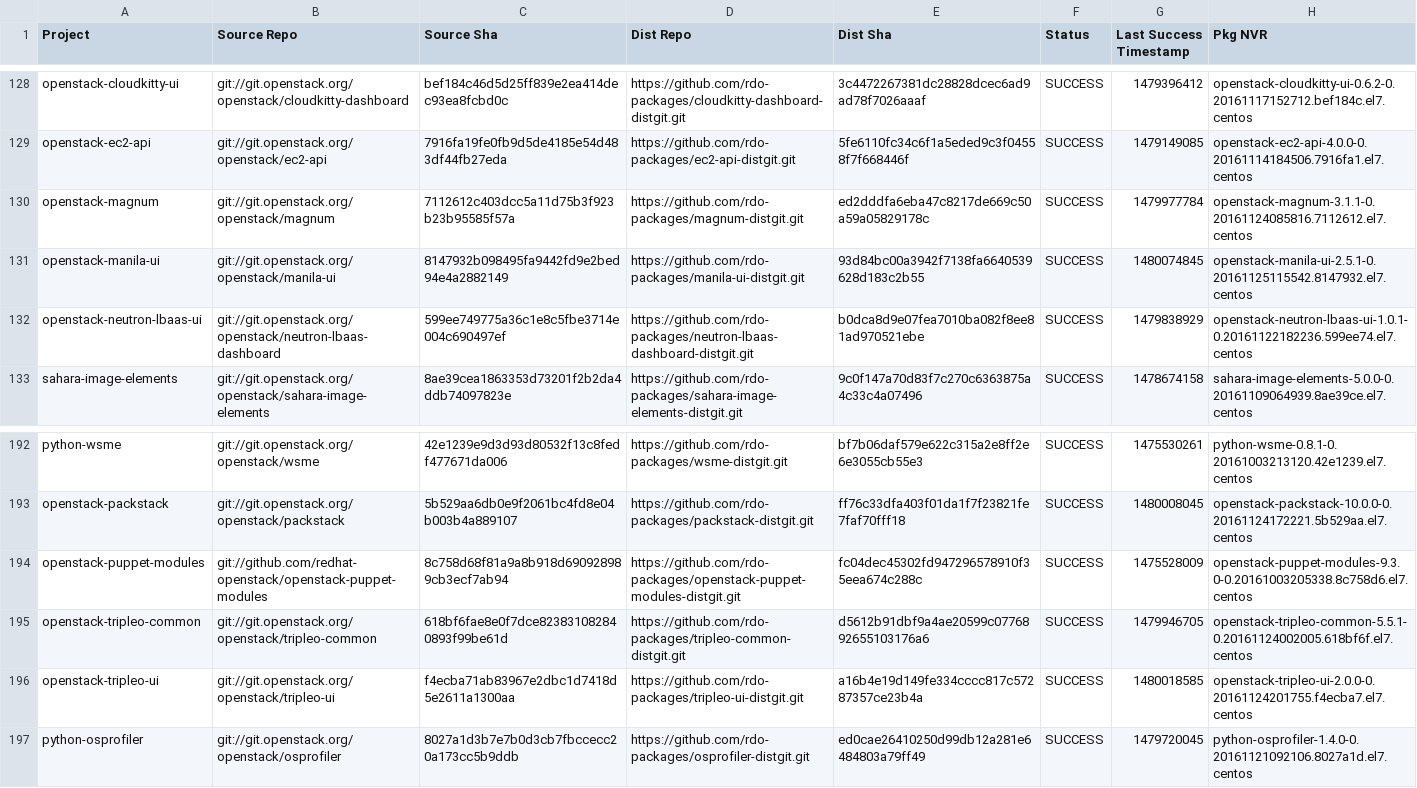
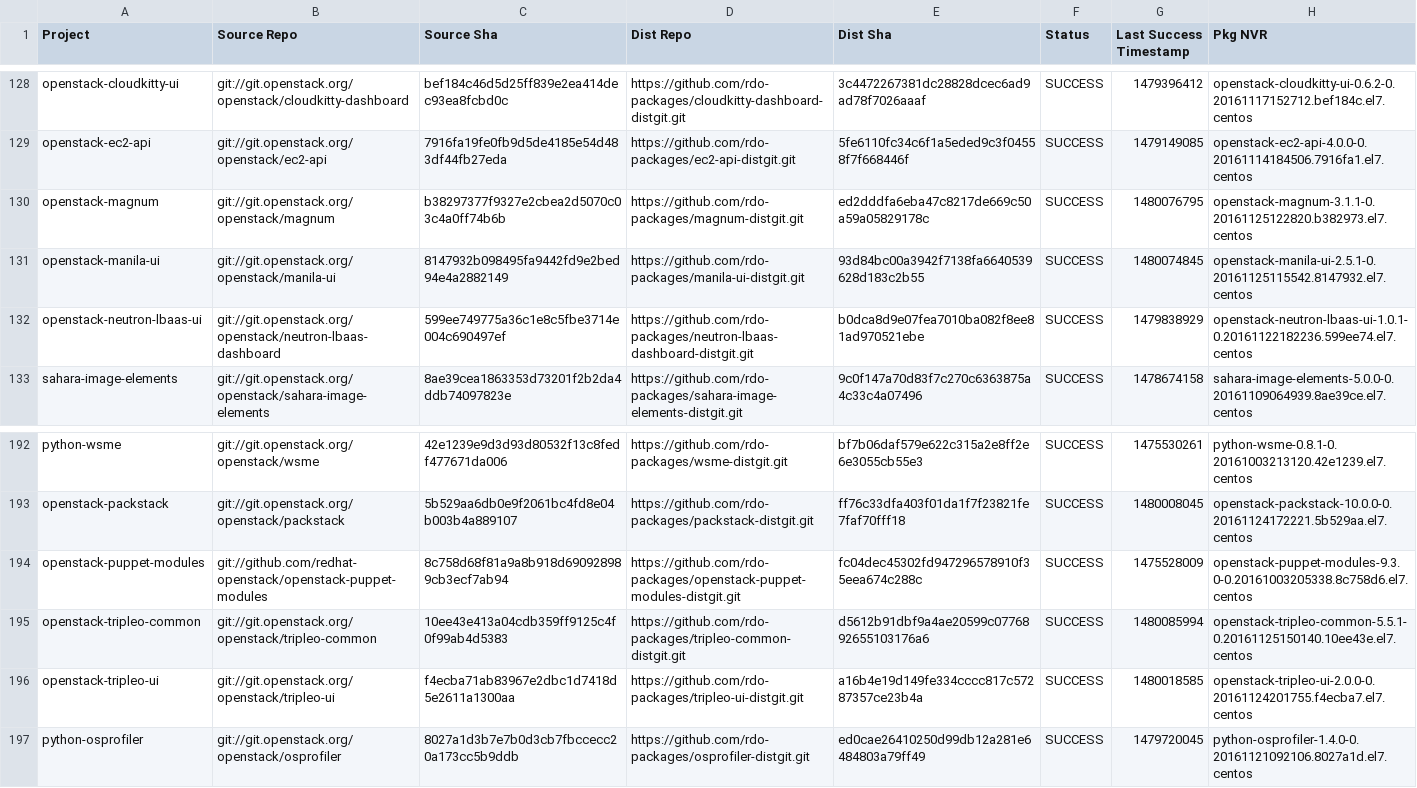
Before and after one commit to yazug/openstack-rdo-trunk-promotions, a CSV file: versions.csv, drawn as a sheet; only a part is shown, gaps mark what is left out; the diff covers the shown part only.

```diff
--- a/versions.csv
+++ b/versions.csv
@@ -129,3 +129,3 @@ openstack-cloudkitty-ui,git://git.openstack.org/openstack/cloudkitty-dashboard,b
 openstack-ec2-api,git://git.openstack.org/openstack/ec2-api,7916fa19fe0fb9d5de4185e54d483df44fb27eda,https://github.com/rdo-packages/ec2-api-distgit.git,5fe6110fc34c6f1a5eded9c3f04558f7f668446f,SUCCESS,1479149085,openstack-ec2-api-4.0.0-0.20161114184506.7916fa1.el7.centos
-openstack-magnum,git://git.openstack.org/openstack/magnum,7112612c403dcc5a11d75b3f923b23b95585f57a,https://github.com/rdo-packages/magnum-distgit.git,ed2dddfa6eba47c8217de669c50a59a05829178c,SUCCESS,1479977784,openstack-magnum-3.1.1-0.20161124085816.7112612.el7.centos
+openstack-magnum,git://git.openstack.org/openstack/magnum,b38297377f9327e2cbea2d5070c03c4a0ff74b6b,https://github.com/rdo-packages/magnum-distgit.git,ed2dddfa6eba47c8217de669c50a59a05829178c,SUCCESS,1480076795,openstack-magnum-3.1.1-0.20161125122820.b382973.el7.centos
 openstack-manila-ui,git://git.openstack.org/openstack/manila-ui,8147932b098495fa9442fd9e2bed94e4a2882149,https://github.com/rdo-packages/manila-ui-distgit.git,93d84bc00a3942f7138fa6640539628d183c2b55,SUCCESS,1480074845,openstack-manila-ui-2.5.1-0.20161125115542.8147932.el7.centos
@@ -194,3 +194,3 @@ openstack-packstack,git://git.openstack.org/openstack/packstack,5b529aa6db0e9f20
 openstack-puppet-modules,git://github.com/redhat-openstack/openstack-puppet-modules,8c758d68f81a9a8b918d690928989cb3ecf7ab94,https://github.com/rdo-packages/openstack-puppet-modules-distgit.git,fc04dec45302fd947296578910f35eea674c288c,SUCCESS,1475528009,openstack-puppet-modules-9.3.0-0.20161003205338.8c758d6.el7.centos
-openstack-tripleo-common,git://git.openstack.org/openstack/tripleo-common,618bf6fae8e0f7dce823831082840893f99be61d,https://github.com/rdo-packages/tripleo-common-distgit.git,d5612b91dbf9a4ae20599c0776892655103176a6,SUCCESS,1479946705,openstack-tripleo-common-5.5.1-0.20161124002005.618bf6f.el7.centos
+openstack-tripleo-common,git://git.openstack.org/openstack/tripleo-common,10ee43e413a04cdb359ff9125c4f0f99ab4d5383,https://github.com/rdo-packages/tripleo-common-distgit.git,d5612b91dbf9a4ae20599c0776892655103176a6,SUCCESS,1480085994,openstack-tripleo-common-5.5.1-0.20161125150140.10ee43e.el7.centos
 openstack-tripleo-ui,git://git.openstack.org/openstack/tripleo-ui,f4ecba71ab83967e2dbc1d7418d5e2611a1300aa,https://github.com/rdo-packages/tripleo-ui-distgit.git,a16b4e19d149fe334cccc817c57287357ce23b4a,SUCCESS,1480018585,openstack-tripleo-ui-2.0.0-0.20161124201755.f4ecba7.el7.centos
```
Also changed, not shown: 18 edited cells elsewhere in this file, 1 other file.
